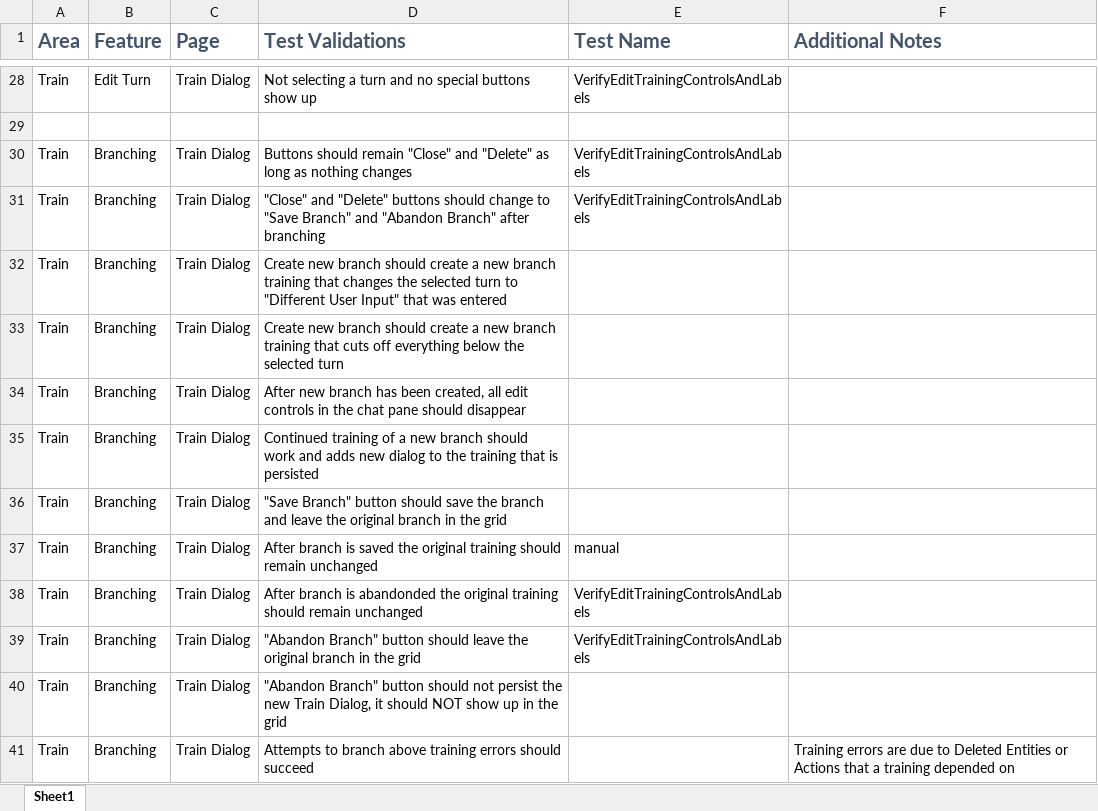
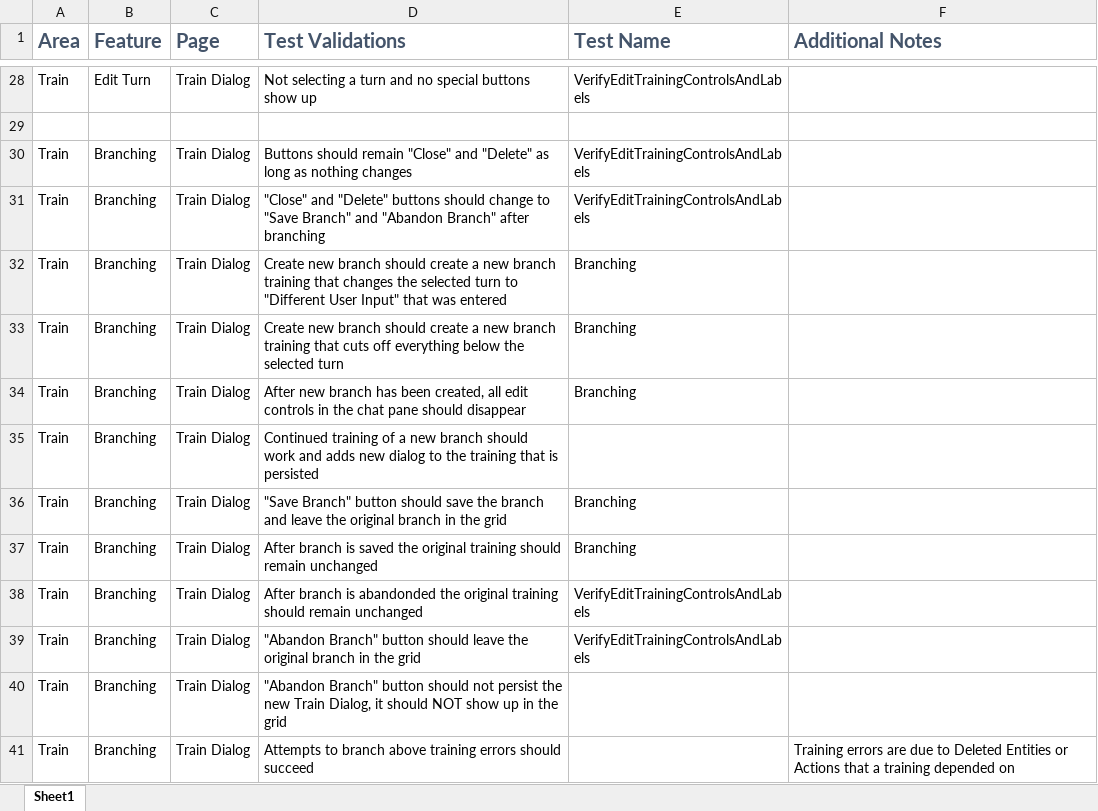
Before and after one commit to microsoft/ConversationLearner-UI, an Excel workbook: cypress/TestGrid.xlsx, sheet Sheet1, drawn as a sheet; only a part is shown, gaps mark what is left out; values as stored, in another font and other column widths than the file's, no borders; table styles not drawn; the diff names each change by its address in the sheet, - before the commit and + after, or states it on an @@ line.

Commit message:
feat: updated grid with newly working test

```diff
--- a/cypress/TestGrid.xlsx (sheet Sheet1)
+++ b/cypress/TestGrid.xlsx (sheet Sheet1)
-E32:E34 (Test Name): (empty)
+E32:E34 (Test Name): Branching
-E36 (Test Name): (empty)
+E36 (Test Name): Branching
-E37 (Test Name): manual
+E37 (Test Name): Branching
```
